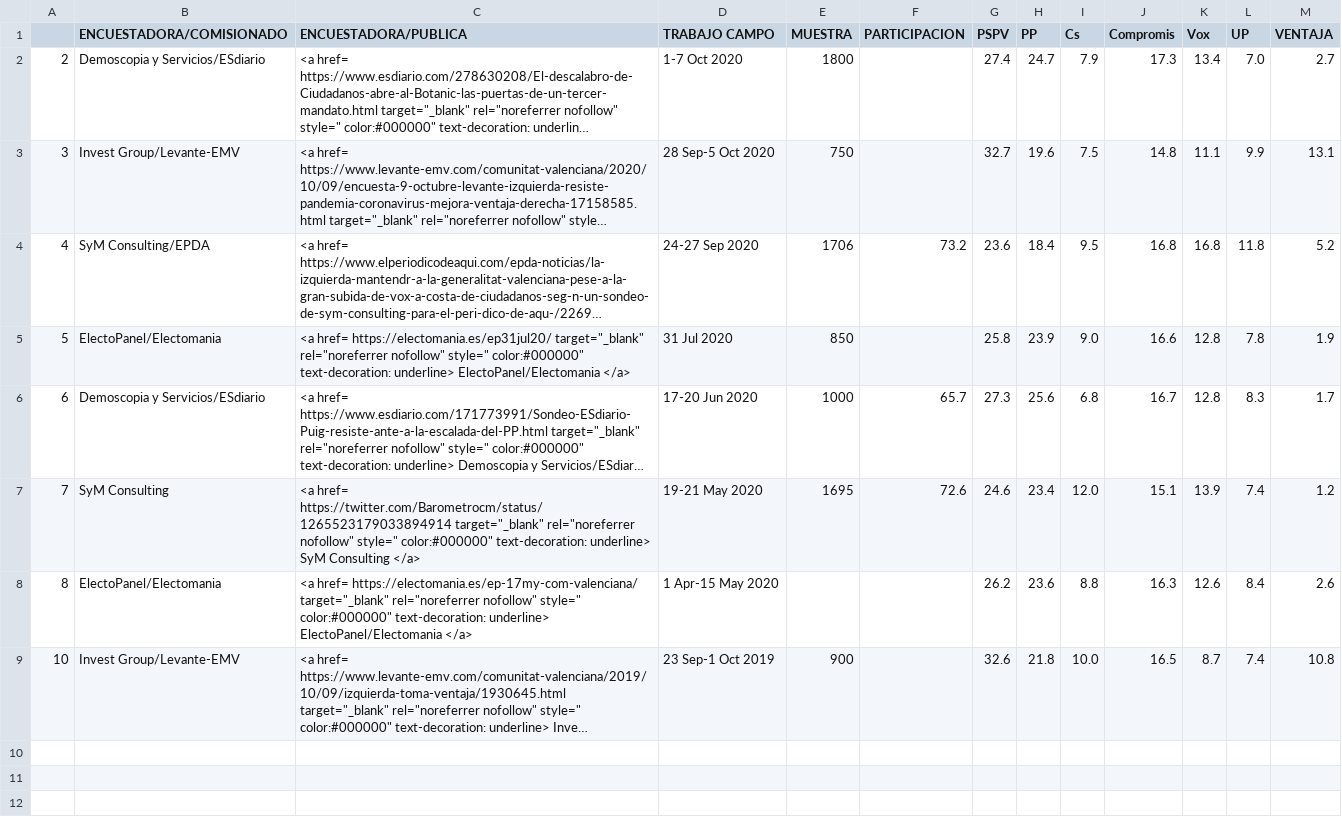
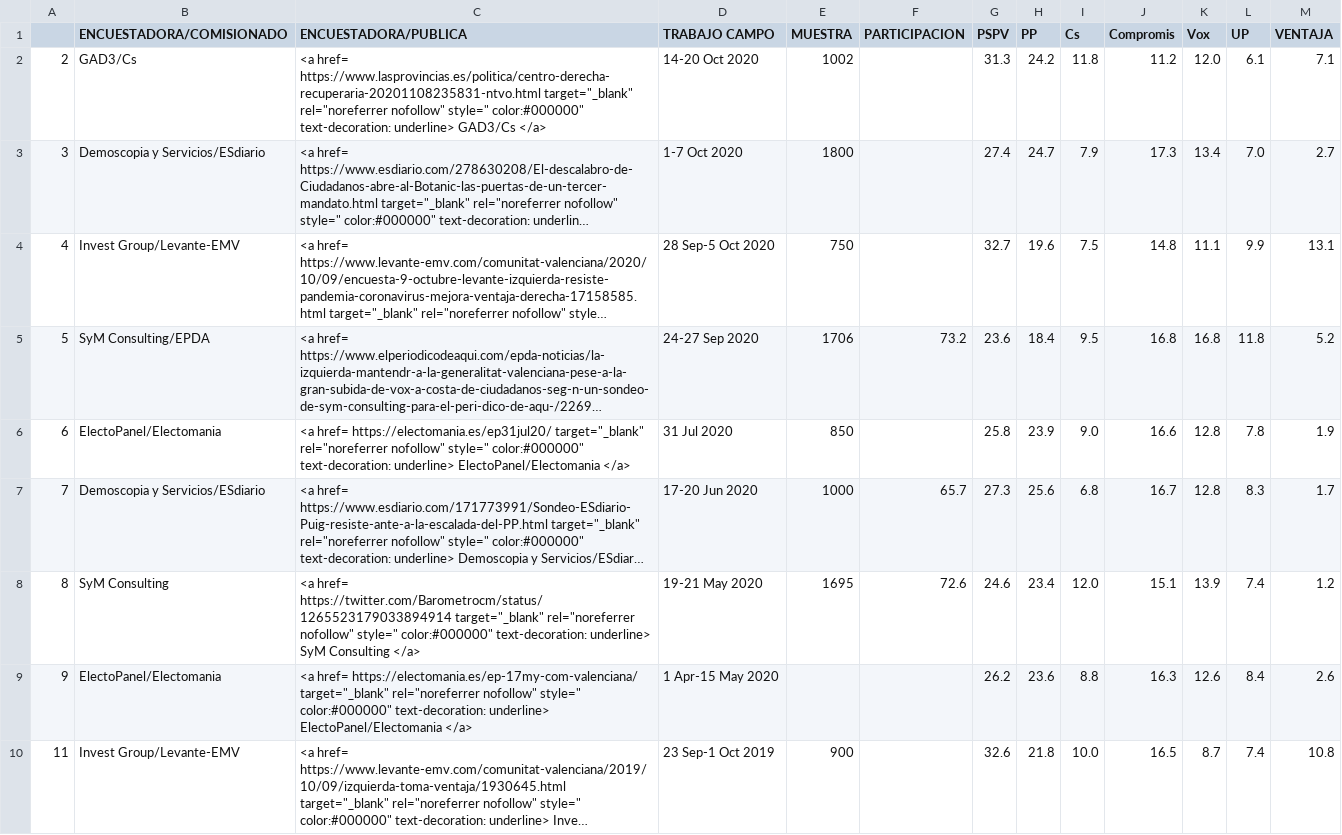
Before and after one commit to endikasatu/encuestas-elecciones-esp, a CSV file: encuestas/ EA_VAL_.csv, drawn as a sheet; long unchanged cells end in …; addresses are those after the commit; the diff names each change by its address in the sheet, - before the commit and + after, or states it on an @@ line.

```diff
--- a/encuestas/ EA_VAL_.csv
+++ b/encuestas/ EA_VAL_.csv
+row 2: 2 | GAD3/Cs | <a href= https://www.lasprovincias.es/politica/centro-derecha-recuperaria-20201108235831-ntvo.html target="_blank" rel="noreferrer nofollow" style=" color:#000000" text-decoration: underline> GAD3/Cs </a> | 14-20 Oct 2020 | 1002 |  | 31.3 | 24.2 | 11.8 | 11.2 | 12.0 | 6.1 | 7.1
-A3: 2
+A3: 3
-A4: 3
+A4: 4
-A5: 4
+A5: 5
-A6: 5
+A6: 6
-A7: 6
+A7: 7
-A8: 7
+A8: 8
-A9: 8
+A9: 9
-A10: 10
+A10: 11
```
Also changed, not shown: encuestas/ EA_AND_.csv, encuestas/ EA_MAD_.csv.
